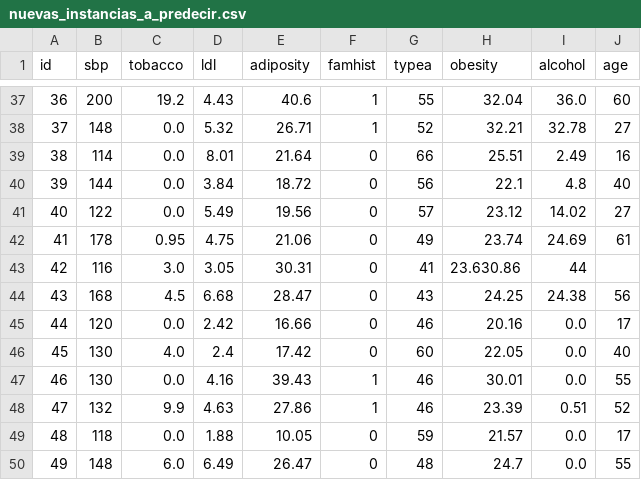
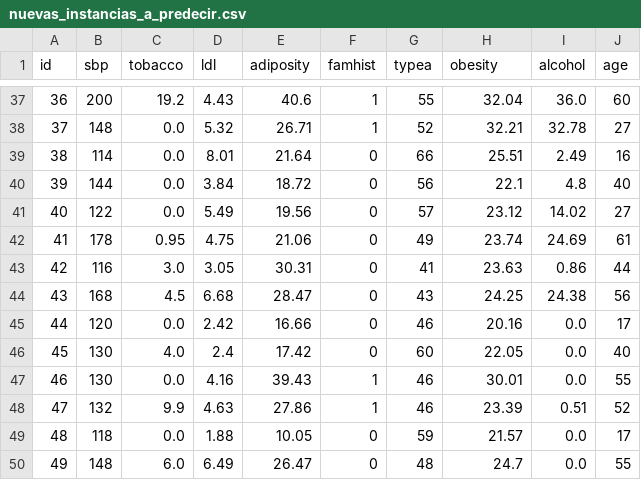
Before and after one commit to Nhyu12/gestionDatos, a CSV file: data/nuevas_instancias_a_predecir.csv, drawn as a sheet; only a part is shown, gaps mark what is left out.

Commit message:
Add files via upload

```diff
--- a/data/nuevas_instancias_a_predecir.csv
+++ b/data/nuevas_instancias_a_predecir.csv
@@ -42,3 +42,3 @@ id,sbp,tobacco,ldl,adiposity,famhist,typea,obesity,alcohol,age
 41,178,0.95,4.75,21.06,0,49,23.74,24.69,61
-42,116,3.0,3.05,30.31,0,41,23.630.86,44
+42,116,3.0,3.05,30.31,0,41,23.63,0.86,44
 43,168,4.5,6.68,28.47,0,43,24.25,24.38,56
```
